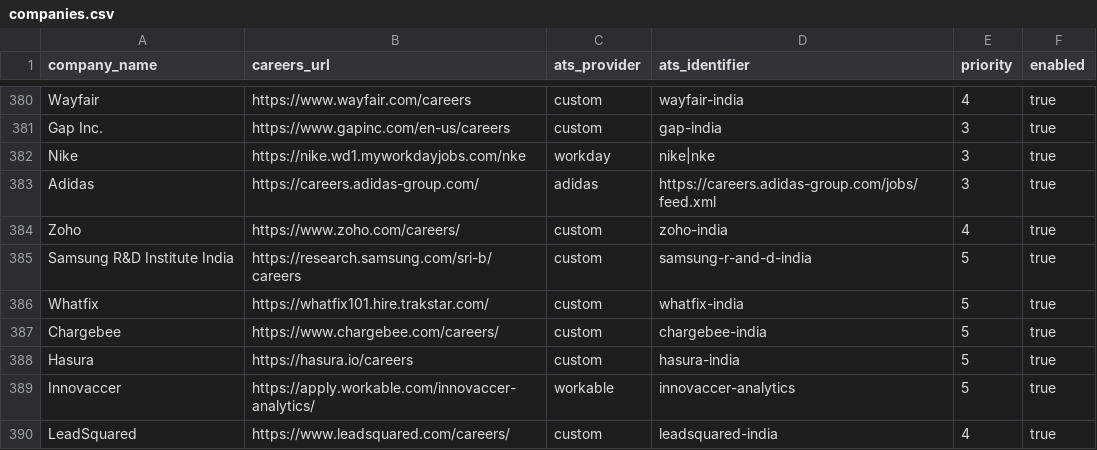
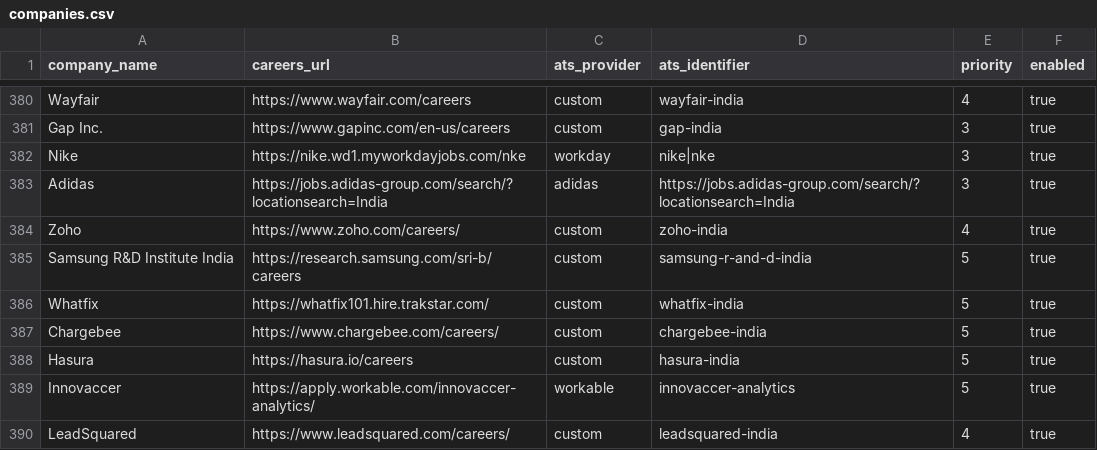
Before and after one commit to chandanvura/JobRadar, a CSV file: companies/companies.csv, drawn as a sheet; only a part is shown, gaps mark what is left out.

Commit message:
Recover Adidas from its published India search (#94)

```diff
--- a/companies/companies.csv
+++ b/companies/companies.csv
@@ -382,3 +382,3 @@ Gap Inc.,https://www.gapinc.com/en-us/careers,custom,gap-india,3,true
 Nike,https://nike.wd1.myworkdayjobs.com/nke,workday,nike|nke,3,true
-Adidas,https://careers.adidas-group.com/,adidas,https://careers.adidas-group.com/jobs/feed.xml,3,true
+Adidas,https://jobs.adidas-group.com/search/?locationsearch=India,adidas,https://jobs.adidas-group.com/search/?locationsearch=India,3,true
 Zoho,https://www.zoho.com/careers/,custom,zoho-india,4,true
```
Also changed, not shown: 5 other files.
